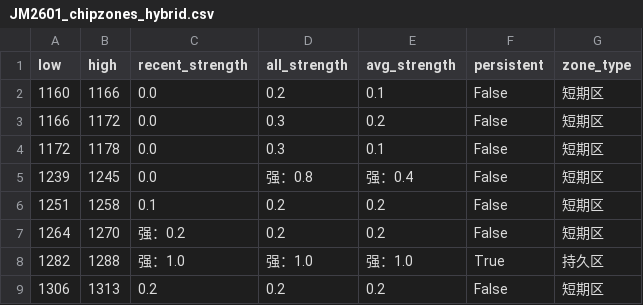
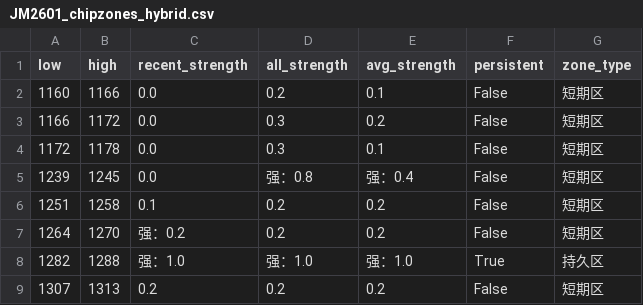
Before and after one commit to CMUJIN/trading, a CSV file: docs/JM2601/JM2601_chipzones_hybrid.csv, drawn as a sheet.

```diff
--- a/docs/JM2601/JM2601_chipzones_hybrid.csv
+++ b/docs/JM2601/JM2601_chipzones_hybrid.csv
@@ -8,2 +8,2 @@
 1282,1288,强：1.0,强：1.0,强：1.0,True,持久区
-1306,1313,0.2,0.2,0.2,False,短期区
+1307,1313,0.2,0.2,0.2,False,短期区
```
Also changed, not shown: 2 other files.
